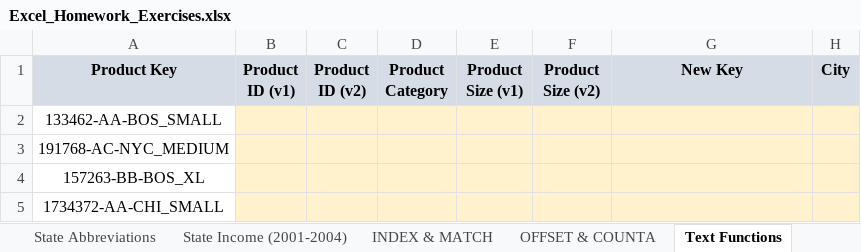
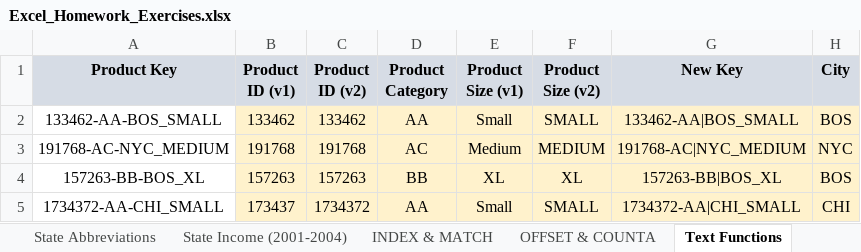
Before and after one commit to jorgeluissoto/Maven_Analytics_course, an Excel workbook: Excel Homework Workbooks/Excel_Homework_Exercises.xlsx, sheet Text Functions, drawn as a sheet; only a part is shown; values as stored, in another font and other column widths than the file's, no borders; charts and pictures not drawn; the diff covers the shown part only; the diff names each change by its address in the sheet, - before the commit and + after, or states it on an @@ line.

```diff
--- a/Excel Homework Workbooks/Excel_Homework_Exercises.xlsx (sheet Text Functions)
+++ b/Excel Homework Workbooks/Excel_Homework_Exercises.xlsx (sheet Text Functions)
-B2 (Product ID (v1)): (empty)
+B2 (Product ID (v1)): 133462
-C2 (Product ID (v2)): (empty)
+C2 (Product ID (v2)): 133462
-D2 (Product Category): (empty)
+D2 (Product Category): AA
-E2 (Product Size (v1)): (empty)
+E2 (Product Size (v1)): Small
-F2 (Product Size (v2)): (empty)
+F2 (Product Size (v2)): SMALL
-G2 (New Key): (empty)
+G2 (New Key): 133462-AA|BOS_SMALL
-H2 (City): (empty)
+H2 (City): BOS
-B3 (Product ID (v1)): (empty)
+B3 (Product ID (v1)): 191768
-C3 (Product ID (v2)): (empty)
+C3 (Product ID (v2)): 191768
-D3 (Product Category): (empty)
+D3 (Product Category): AC
-E3 (Product Size (v1)): (empty)
+E3 (Product Size (v1)): Medium
-F3 (Product Size (v2)): (empty)
+F3 (Product Size (v2)): MEDIUM
-G3 (New Key): (empty)
+G3 (New Key): 191768-AC|NYC_MEDIUM
-H3 (City): (empty)
+H3 (City): NYC
-B4 (Product ID (v1)): (empty)
+B4 (Product ID (v1)): 157263
-C4 (Product ID (v2)): (empty)
+C4 (Product ID (v2)): 157263
-D4 (Product Category): (empty)
+D4 (Product Category): BB
-E4 (Product Size (v1)): (empty)
+E4 (Product Size (v1)): XL
-F4 (Product Size (v2)): (empty)
+F4 (Product Size (v2)): XL
-G4 (New Key): (empty)
+G4 (New Key): 157263-BB|BOS_XL
-H4 (City): (empty)
+H4 (City): BOS
-B5 (Product ID (v1)): (empty)
+B5 (Product ID (v1)): 173437
-C5 (Product ID (v2)): (empty)
+C5 (Product ID (v2)): 1734372
-D5 (Product Category): (empty)
+D5 (Product Category): AA
-E5 (Product Size (v1)): (empty)
+E5 (Product Size (v1)): Small
-F5 (Product Size (v2)): (empty)
+F5 (Product Size (v2)): SMALL
-G5 (New Key): (empty)
+G5 (New Key): 1734372-AA|CHI_SMALL
-H5 (City): (empty)
+H5 (City): CHI
```
Also changed, not shown: 70 edited cells elsewhere in this sheet, charts or pictures, Excel Demo Workbooks/Section6_Text_Functions.xlsx, 3 other files.
